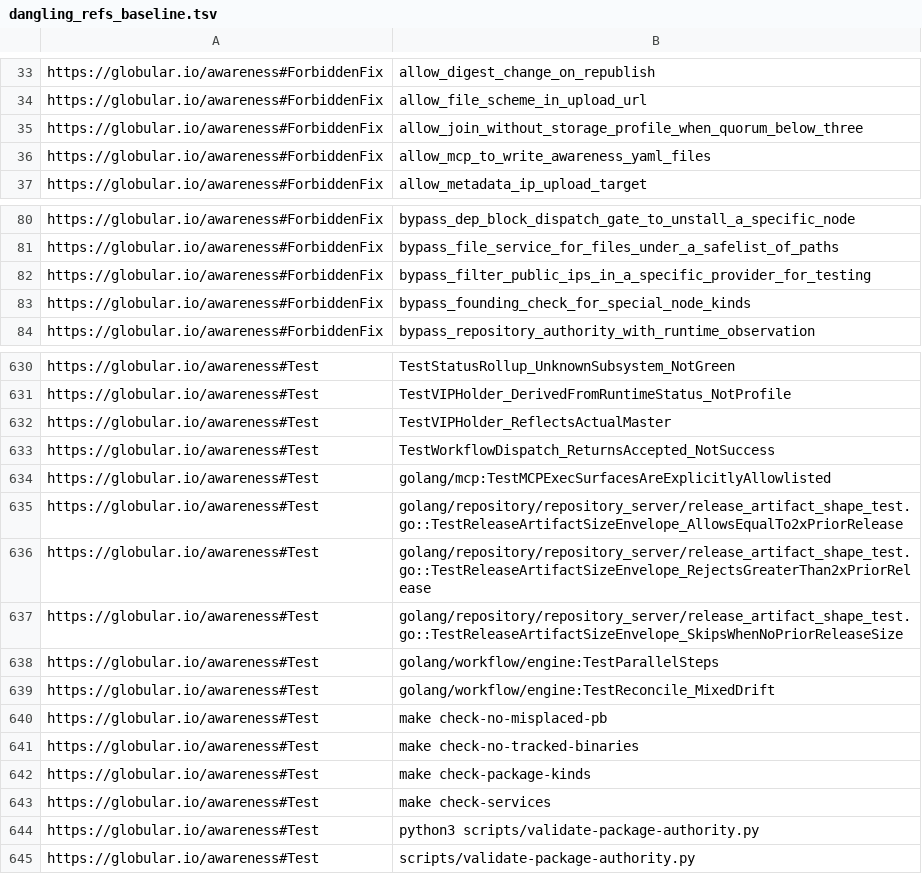
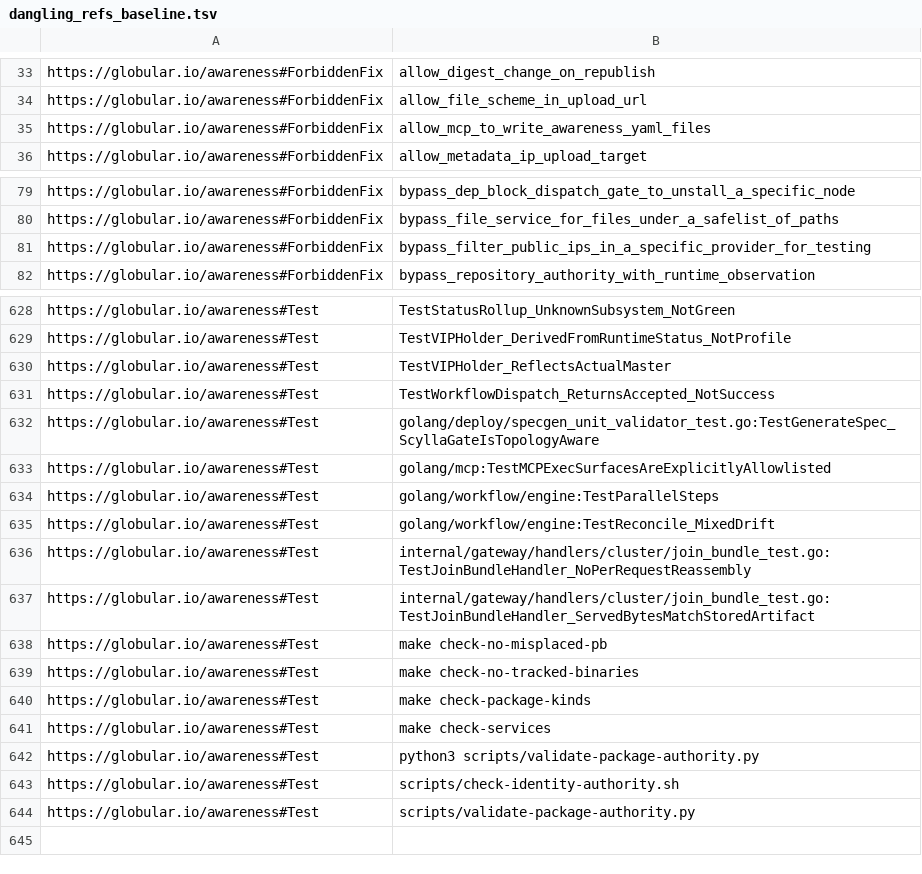
Before and after one commit to globulario/services, a TSV file: docs/awareness/dangling_refs_baseline.tsv, drawn as a sheet; only a part is shown, gaps mark what is left out.

```diff
--- a/docs/awareness/dangling_refs_baseline.tsv
+++ b/docs/awareness/dangling_refs_baseline.tsv
@@ -34,3 +34,2 @@ https://globular.io/awareness#ForbiddenFix	allow_digest_change_on_republish
 https://globular.io/awareness#ForbiddenFix	allow_file_scheme_in_upload_url
-https://globular.io/awareness#ForbiddenFix	allow_join_without_storage_profile_when_quorum_below_three
 https://globular.io/awareness#ForbiddenFix	allow_mcp_to_write_awareness_yaml_files
@@ -82,3 +81,2 @@ https://globular.io/awareness#ForbiddenFix	bypass_file_service_for_files_under_a
 https://globular.io/awareness#ForbiddenFix	bypass_filter_public_ips_in_a_specific_provider_for_testing
-https://globular.io/awareness#ForbiddenFix	bypass_founding_check_for_special_node_kinds
 https://globular.io/awareness#ForbiddenFix	bypass_repository_authority_with_runtime_observation
@@ -633,8 +631,8 @@ https://globular.io/awareness#Test	TestVIPHolder_ReflectsActualMaster
 https://globular.io/awareness#Test	TestWorkflowDispatch_ReturnsAccepted_NotSuccess
+https://globular.io/awareness#Test	golang/deploy/specgen_unit_validator_test.go:TestGenerateSpec_ScyllaGateIsTopologyAware
 https://globular.io/awareness#Test	golang/mcp:TestMCPExecSurfacesAreExplicitlyAllowlisted
-https://globular.io/awareness#Test	golang/repository/repository_server/release_artifact_shape_test.go::TestReleaseArtifactSizeEnvelope_AllowsEqualTo2xPriorRelease
-https://globular.io/awareness#Test	golang/repository/repository_server/release_artifact_shape_test.go::TestReleaseArtifactSizeEnvelope_RejectsGreaterThan2xPriorRelease
-https://globular.io/awareness#Test	golang/repository/repository_server/release_artifact_shape_test.go::TestReleaseArtifactSizeEnvelope_SkipsWhenNoPriorReleaseSize
 https://globular.io/awareness#Test	golang/workflow/engine:TestParallelSteps
 https://globular.io/awareness#Test	golang/workflow/engine:TestReconcile_MixedDrift
+https://globular.io/awareness#Test	internal/gateway/handlers/cluster/join_bundle_test.go:TestJoinBundleHandler_NoPerRequestReassembly
+https://globular.io/awareness#Test	internal/gateway/handlers/cluster/join_bundle_test.go:TestJoinBundleHandler_ServedBytesMatchStoredArtifact
 https://globular.io/awareness#Test	make check-no-misplaced-pb
@@ -644,2 +642,3 @@ https://globular.io/awareness#Test	make check-services
 https://globular.io/awareness#Test	python3 scripts/validate-package-authority.py
+https://globular.io/awareness#Test	scripts/check-identity-authority.sh
 https://globular.io/awareness#Test	scripts/validate-package-authority.py
```
Also changed, not shown: 7 other files.
